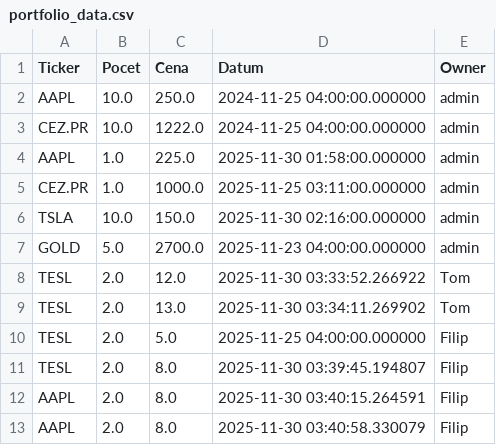
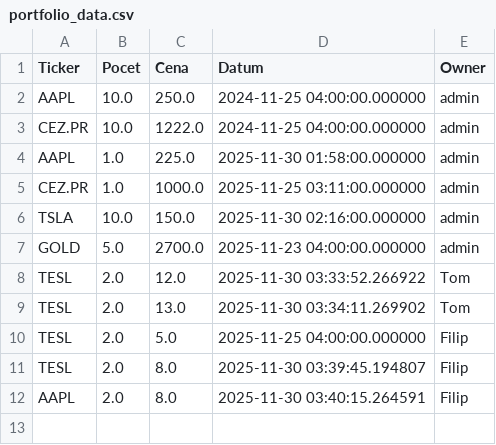
Before and after one commit to Poutniiik/Moje-Investice, a CSV file: portfolio_data.csv, drawn as a sheet.

Commit message:
Update data: Filip

```diff
--- a/portfolio_data.csv
+++ b/portfolio_data.csv
@@ -12,2 +12 @@ TESL,2.0,8.0,2025-11-30 03:39:45.194807,Filip
 AAPL,2.0,8.0,2025-11-30 03:40:15.264591,Filip
-AAPL,2.0,8.0,2025-11-30 03:40:58.330079,Filip
```
